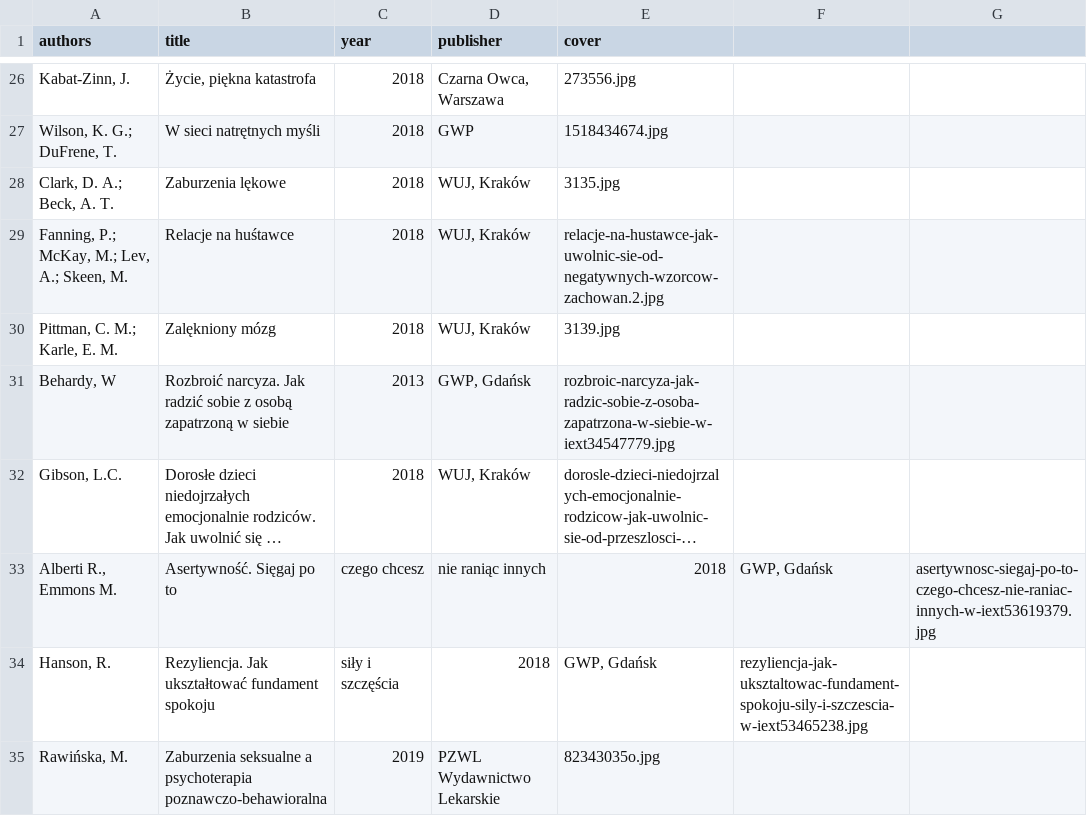
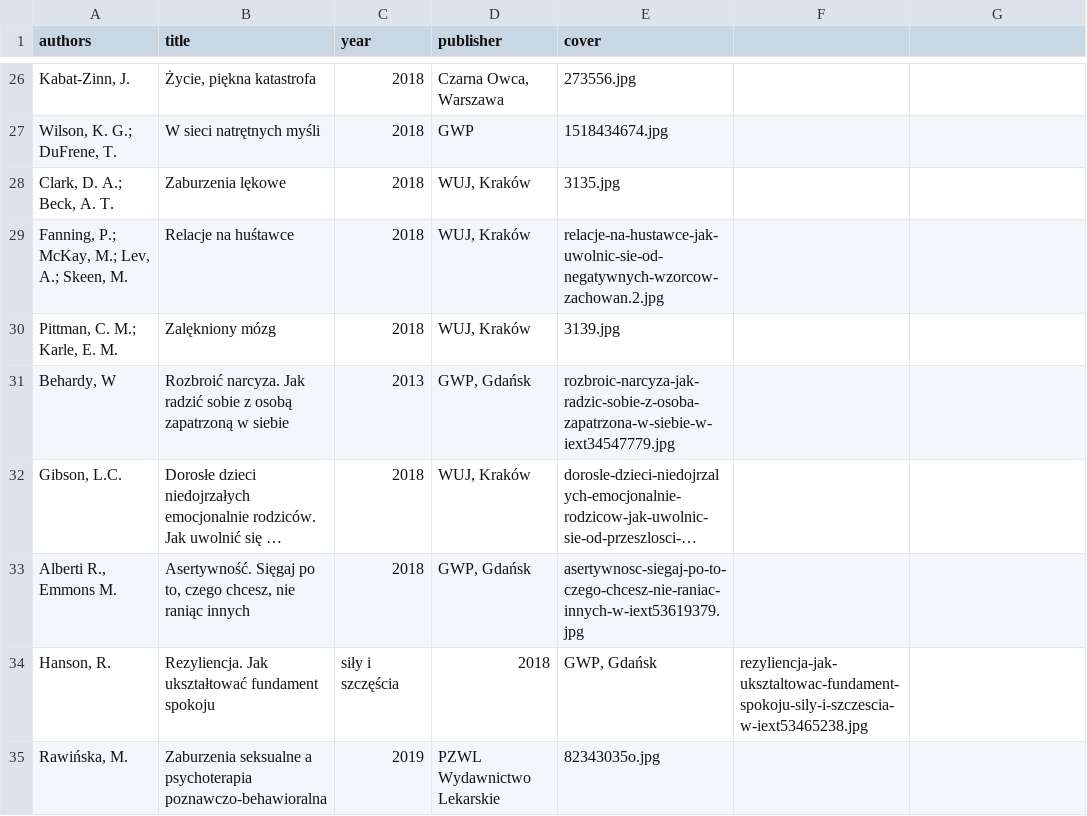
Before and after one commit to tpluscode/dpluskiewicz, a CSV file: _data/books.csv, drawn as a sheet; only a part is shown, gaps mark what is left out; long unchanged cells end in …; the diff names each change by its address in the sheet, - before the commit and + after, or states it on an @@ line.

Commit message:
Update books.csv

```diff
--- a/_data/books.csv
+++ b/_data/books.csv
-B33 (title): Asertywność. Sięgaj po to
+B33 (title): Asertywność. Sięgaj po to, czego chcesz, nie raniąc innych
-C33 (year): czego chcesz
+C33 (year): 2018
-D33 (publisher): nie raniąc innych
+D33 (publisher): GWP, Gdańsk
-E33 (cover): 2018
+E33 (cover): asertywnosc-siegaj-po-to-czego-chcesz-nie-raniac-innych-w-iext53619379.jpg
-F33: GWP, Gdańsk
+F33: (empty)
-G33: asertywnosc-siegaj-po-to-czego-chcesz-nie-raniac-innych-w-iext53619379.jpg
+G33: (empty)
```
